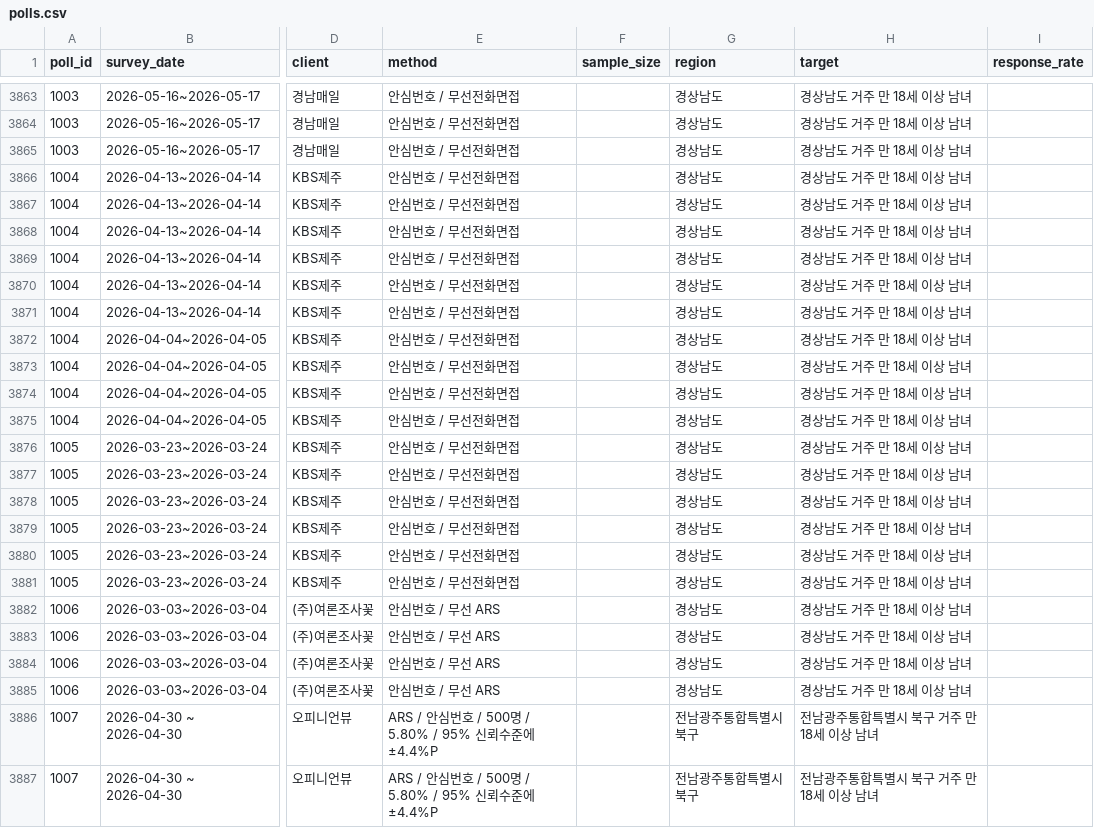
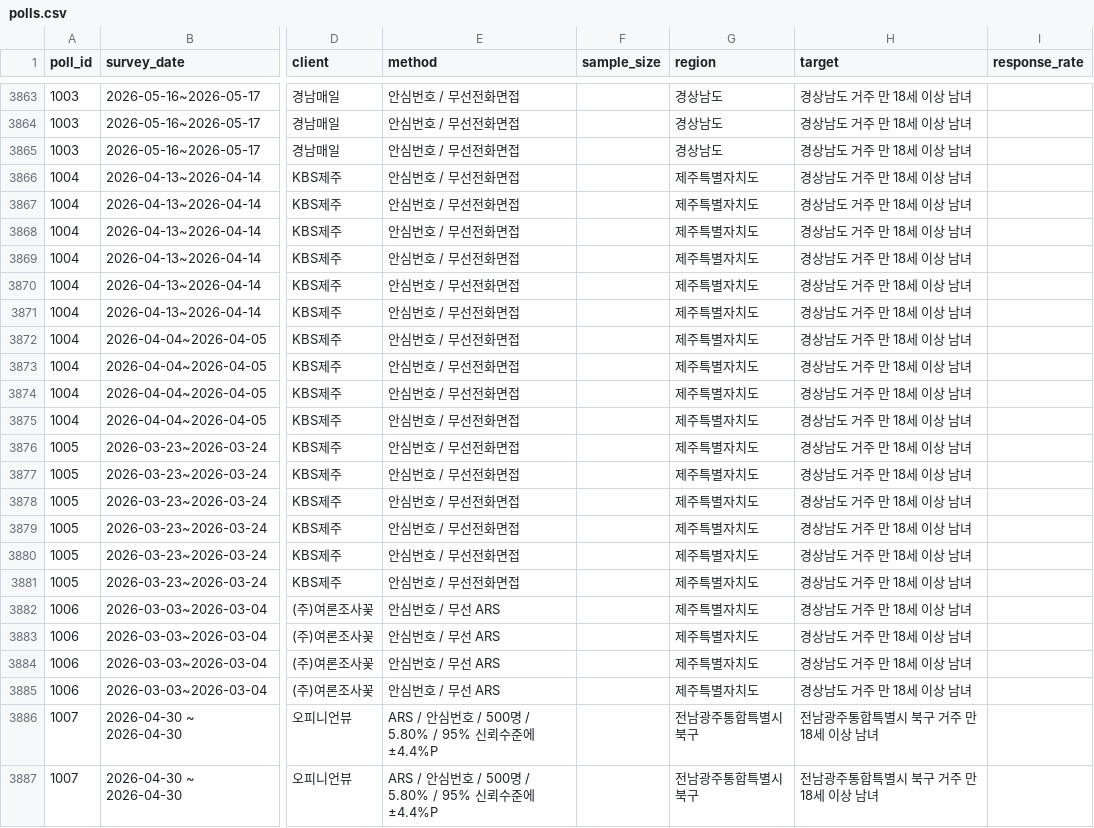
Before and after one commit to navillera7/227toWin, a CSV file: client/public/polls.csv, drawn as a sheet; only a part is shown, gaps mark what is left out; the diff covers the shown part only; the diff names each change by its address in the sheet, - before the commit and + after, or states it on an @@ line.

```diff
--- a/client/public/polls.csv
+++ b/client/public/polls.csv
-G3866:G3885 (region): 경상남도
+G3866:G3885 (region): 제주특별자치도
```
Also changed, not shown: 46 edited cells elsewhere in this file.
